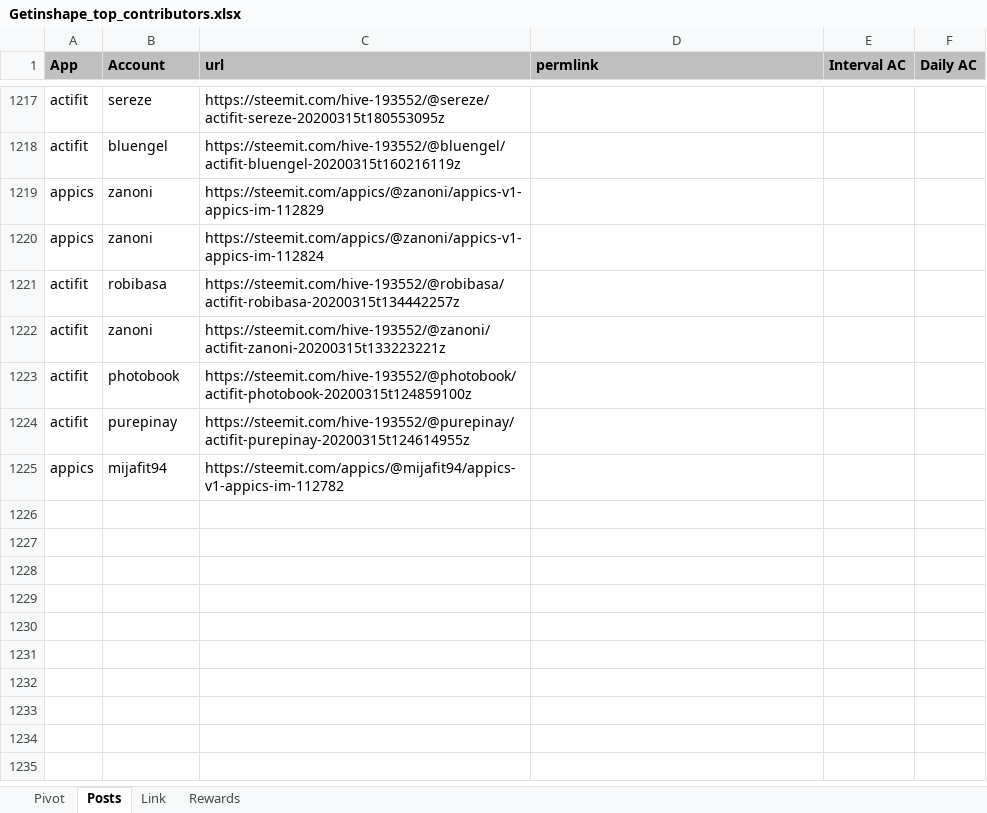
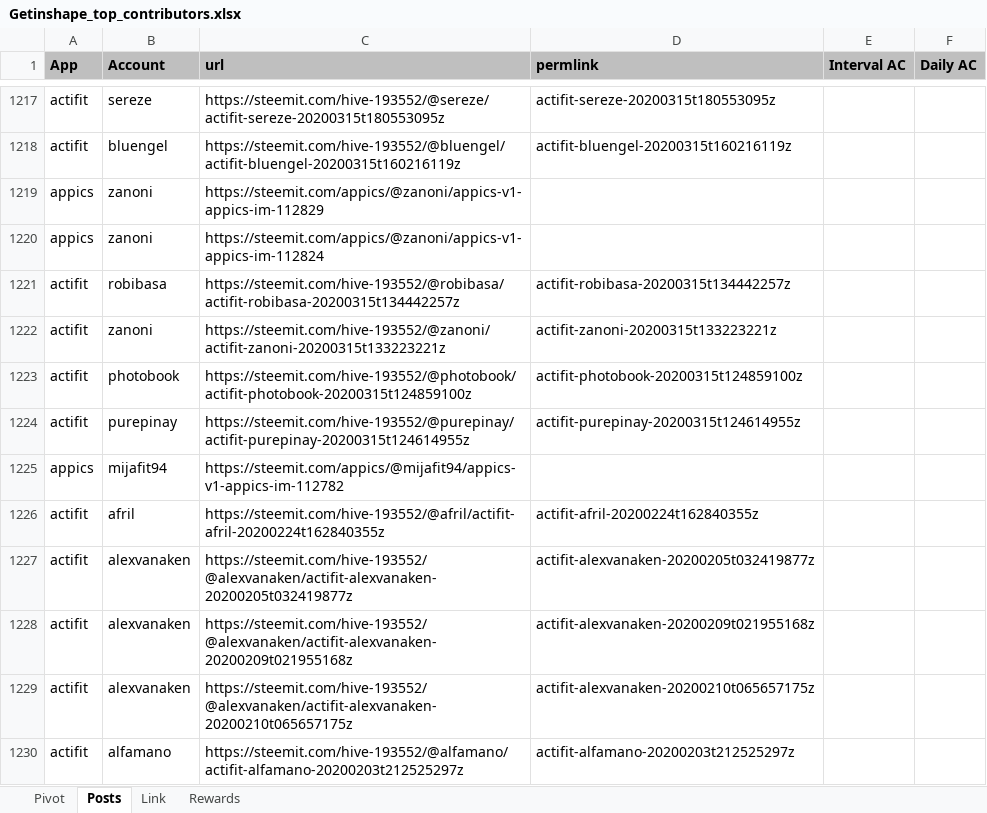
Before and after one commit to stats-generator/Actifit, an Excel workbook: Getinshape_top_contributors.xlsx, sheet Posts, drawn as a sheet; only a part is shown, gaps mark what is left out; values as stored, in another font and other column widths than the file's, no borders; the diff covers the shown part only; the diff names each change by its address in the sheet, - before the commit and + after, or states it on an @@ line.

```diff
--- a/Getinshape_top_contributors.xlsx (sheet Posts)
+++ b/Getinshape_top_contributors.xlsx (sheet Posts)
-D1217 (permlink): (empty)
+D1217 (permlink): actifit-sereze-20200315t180553095z
-D1218 (permlink): (empty)
+D1218 (permlink): actifit-bluengel-20200315t160216119z
-D1221 (permlink): (empty)
+D1221 (permlink): actifit-robibasa-20200315t134442257z
-D1222 (permlink): (empty)
+D1222 (permlink): actifit-zanoni-20200315t133223221z
-D1223 (permlink): (empty)
+D1223 (permlink): actifit-photobook-20200315t124859100z
-D1224 (permlink): (empty)
+D1224 (permlink): actifit-purepinay-20200315t124614955z
+row 1226: actifit | afril | https://steemit.com/hive-193552/@afril/actifit-afril-20200224t162840355z | actifit-afril-20200224t162840355z
+row 1227: actifit | alexvanaken | https://steemit.com/hive-193552/@alexvanaken/actifit-alexvanaken-20200205t032419877z | actifit-alexvanaken-20200205t032419877z
+row 1228: actifit | alexvanaken | https://steemit.com/hive-193552/@alexvanaken/actifit-alexvanaken-20200209t021955168z | actifit-alexvanaken-20200209t021955168z
+row 1229: actifit | alexvanaken | https://steemit.com/hive-193552/@alexvanaken/actifit-alexvanaken-20200210t065657175z | actifit-alexvanaken-20200210t065657175z
+row 1230: actifit | alfamano | https://steemit.com/hive-193552/@alfamano/actifit-alfamano-20200203t212525297z | actifit-alfamano-20200203t212525297z
```
Also changed, not shown: 304 added rows and 43 edited cells elsewhere in this sheet, sheet Pivot, sheet Rewards, formulas that keep their value.
